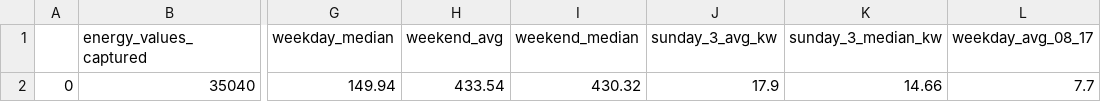
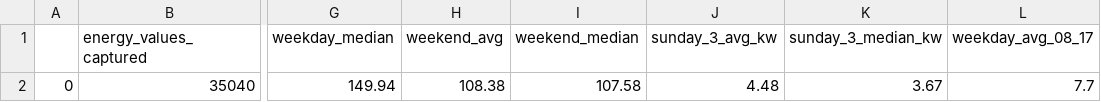
Before and after one commit to Anas20001/Energy_consumption, a CSV file: data/preprocessed/lp_table.csv, drawn as a sheet; only a part is shown, gaps mark what is left out; the diff names each change by its address in the sheet, - before the commit and + after, or states it on an @@ line.

Commit message:
Fix saved plots andsave timestamp data

```diff
--- a/data/preprocessed/lp_table.csv
+++ b/data/preprocessed/lp_table.csv
-H2 (weekend_avg): 433.54
+H2 (weekend_avg): 108.38
-I2 (weekend_median): 430.32
+I2 (weekend_median): 107.58
-J2 (sunday_3_avg_kw): 17.9
+J2 (sunday_3_avg_kw): 4.48
-K2 (sunday_3_median_kw): 14.66
+K2 (sunday_3_median_kw): 3.67
```
Also changed, not shown: 11 other files.
